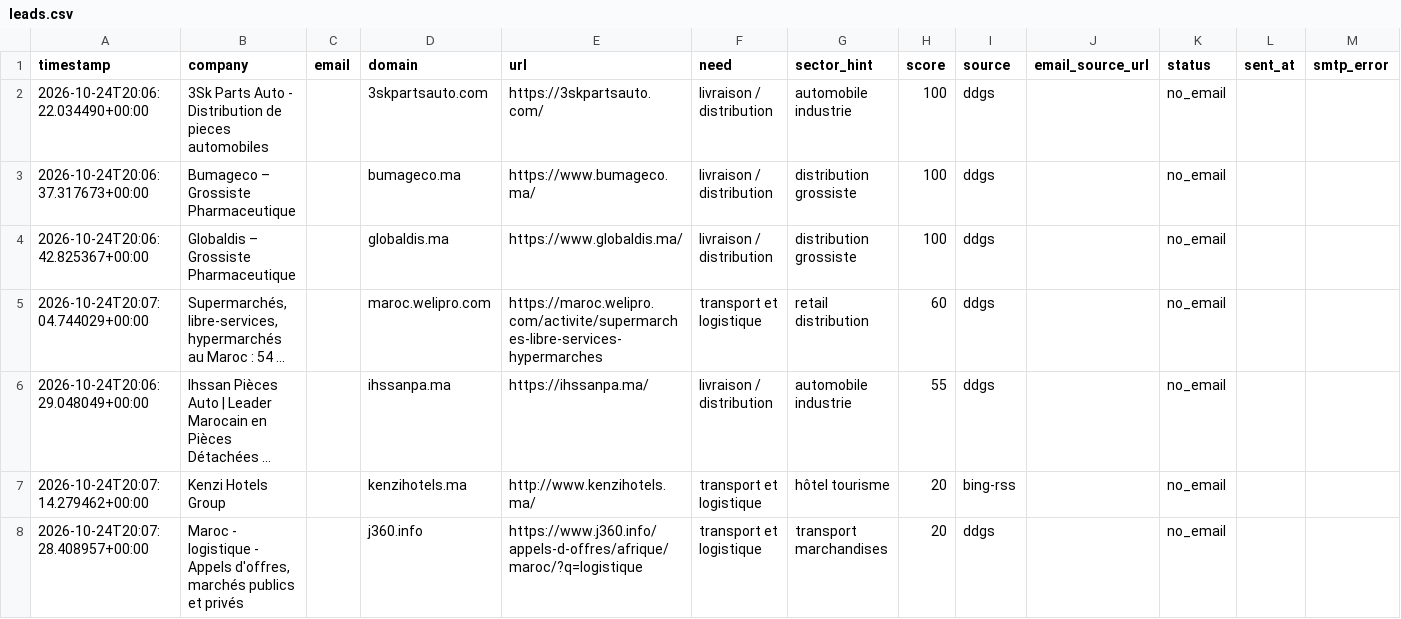
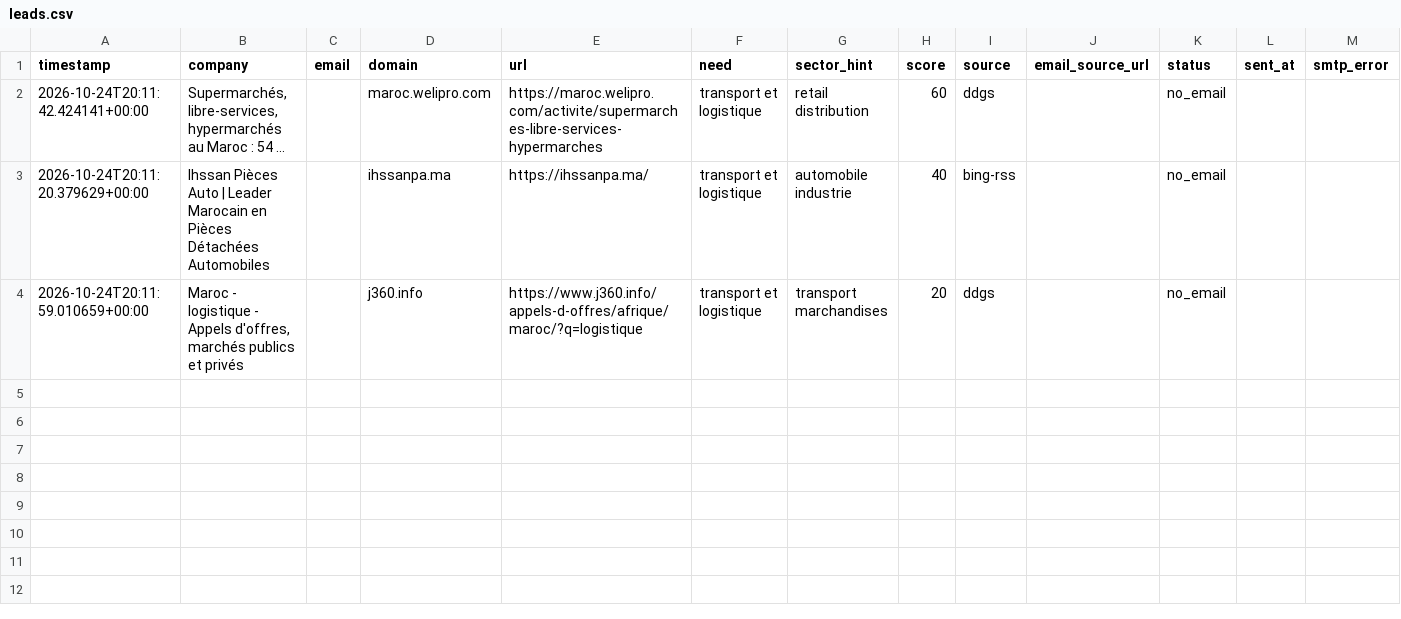
Before and after one commit to OMAR3689/OMAR3689, a CSV file: transport-lead-agent/data/leads.csv, drawn as a sheet.

```diff
--- a/transport-lead-agent/data/leads.csv
+++ b/transport-lead-agent/data/leads.csv
@@ -1,8 +1,4 @@
 timestamp,company,email,domain,url,need,sector_hint,score,source,email_source_url,status,sent_at,smtp_error
-2026-10-24T20:06:22.034490+00:00,3Sk Parts Auto - Distribution de pieces automobiles,,3skpartsauto.com,https://3skpartsauto.com/,livraison / distribution,automobile industrie,100,ddgs,,no_email,,
-2026-10-24T20:06:37.317673+00:00,Bumageco – Grossiste Pharmaceutique,,bumageco.ma,https://www.bumageco.ma/,livraison / distribution,distribution grossiste,100,ddgs,,no_email,,
-2026-10-24T20:06:42.825367+00:00,Globaldis – Grossiste Pharmaceutique,,globaldis.ma,https://www.globaldis.ma/,livraison / distribution,distribution grossiste,100,ddgs,,no_email,,
-2026-10-24T20:07:04.744029+00:00,"Supermarchés, libre-services, hypermarchés au Maroc : 54 ...",,maroc.welipro.com,https://maroc.welipro.com/activite/supermarches-libre-services-hypermarches,transport et logistique,retail distribution,60,ddgs,,no_email,,
-2026-10-24T20:06:29.048049+00:00,Ihssan Pièces Auto | Leader Marocain en Pièces Détachées ...,,ihssanpa.ma,https://ihssanpa.ma/,livraison / distribution,automobile industrie,55,ddgs,,no_email,,
-2026-10-24T20:07:14.279462+00:00,Kenzi Hotels Group,,kenzihotels.ma,http://www.kenzihotels.ma/,transport et logistique,hôtel tourisme,20,bing-rss,,no_email,,
-2026-10-24T20:07:28.408957+00:00,"Maroc - logistique - Appels d'offres, marchés publics et privés",,j360.info,https://www.j360.info/appels-d-offres/afrique/maroc/?q=logistique,transport et logistique,transport marchandises,20,ddgs,,no_email,,
+2026-10-24T20:11:42.424141+00:00,"Supermarchés, libre-services, hypermarchés au Maroc : 54 ...",,maroc.welipro.com,https://maroc.welipro.com/activite/supermarches-libre-services-hypermarches,transport et logistique,retail distribution,60,ddgs,,no_email,,
+2026-10-24T20:11:20.379629+00:00,Ihssan Pièces Auto | Leader Marocain en Pièces Détachées Automobiles,,ihssanpa.ma,https://ihssanpa.ma/,transport et logistique,automobile industrie,40,bing-rss,,no_email,,
+2026-10-24T20:11:59.010659+00:00,"Maroc - logistique - Appels d'offres, marchés publics et privés",,j360.info,https://www.j360.info/appels-d-offres/afrique/maroc/?q=logistique,transport et logistique,transport marchandises,20,ddgs,,no_email,,
```
Also changed, not shown: 1 other file.
